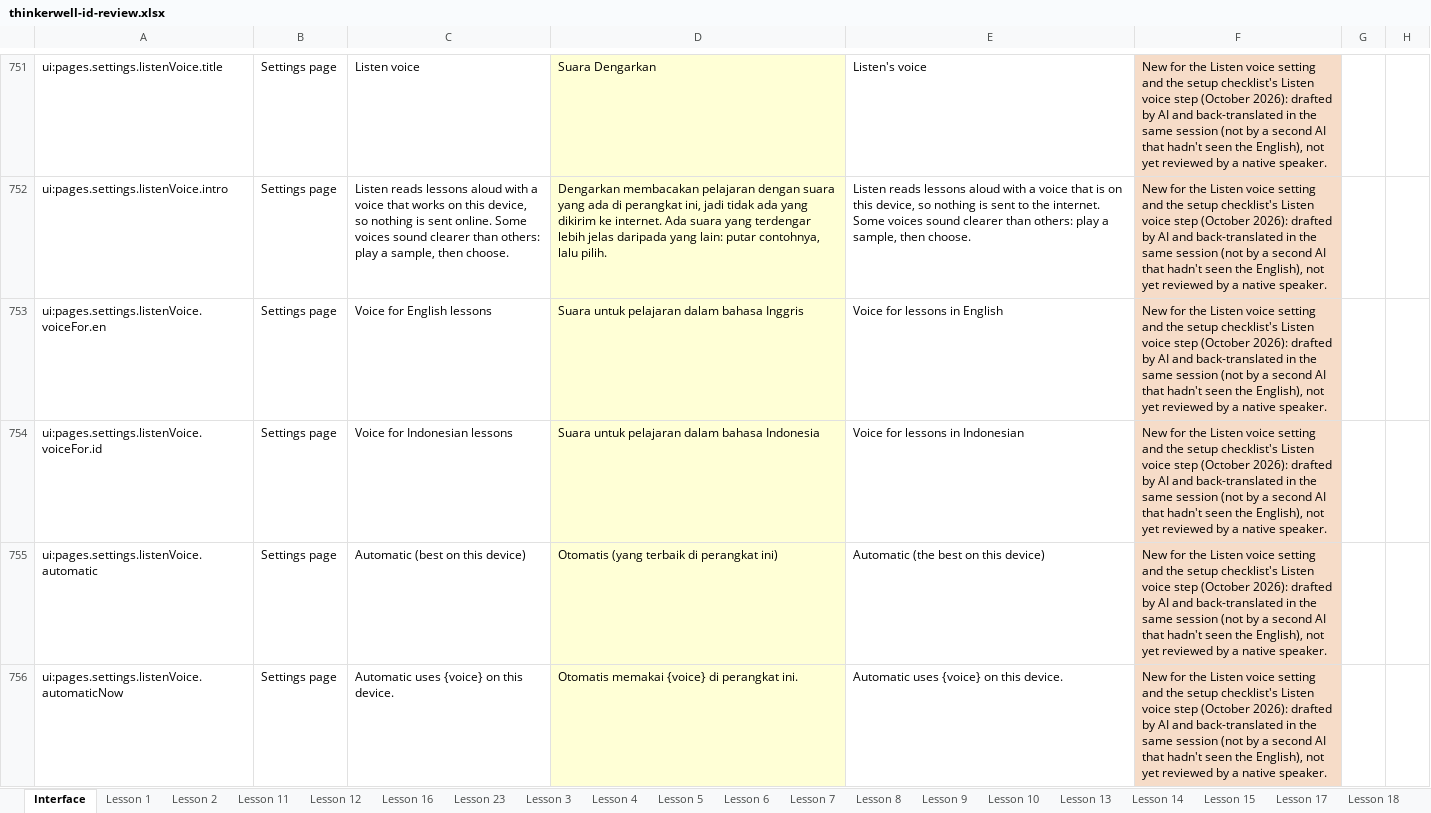
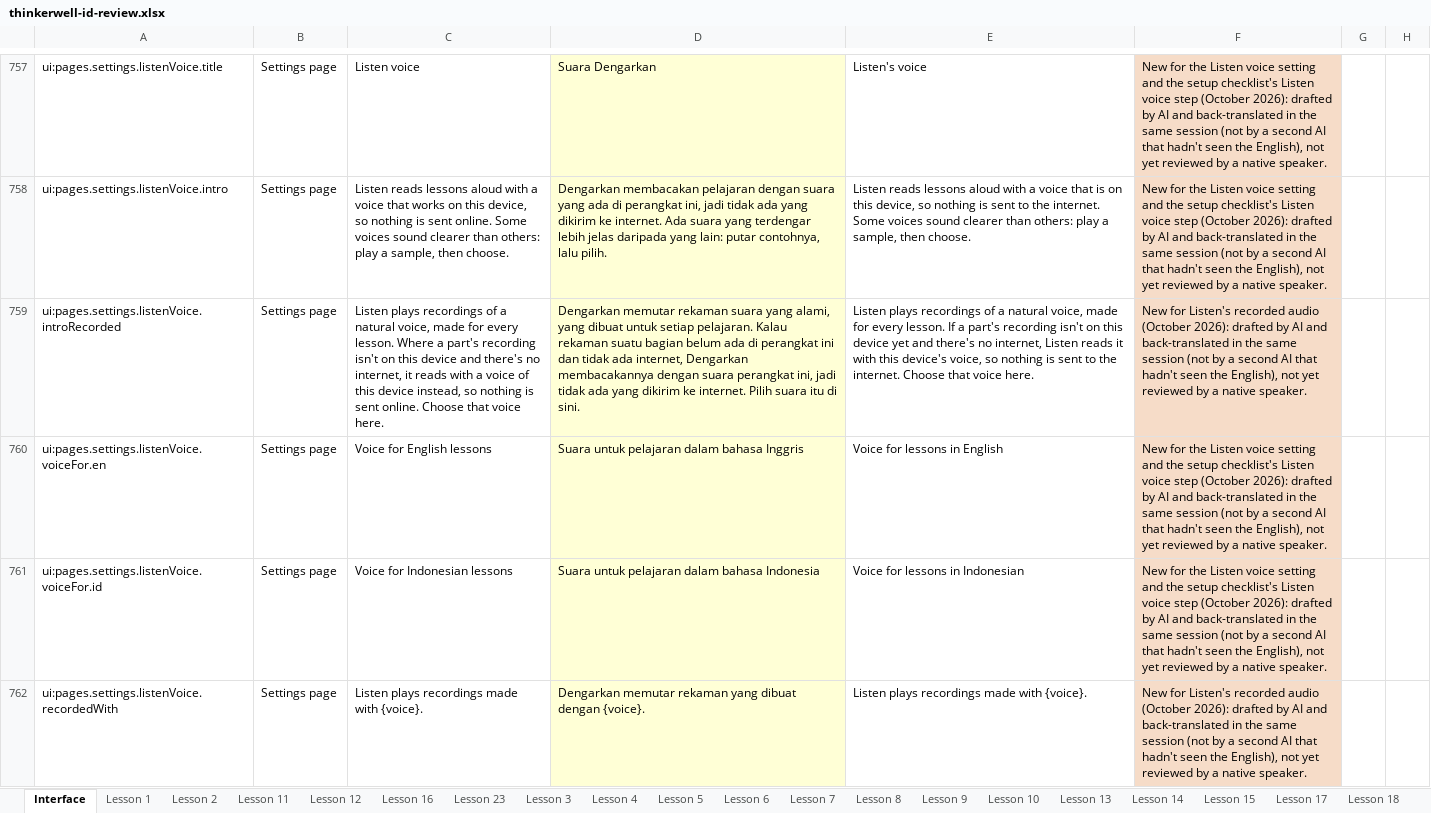
Before and after one commit to Nick-Thiery/thinkerwell, an Excel workbook: docs/translation/id/review/thinkerwell-id-review.xlsx, sheet Interface, drawn as a sheet; only a part is shown, gaps mark what is left out; the shorter side is filled out with more unchanged rows; values as stored, in another font and other column widths than the file's, no borders; the diff covers the shown part only; the diff names each change by its address in the sheet, - before the commit and + after, or states it on an @@ line.

```diff
--- a/docs/translation/id/review/thinkerwell-id-review.xlsx (sheet Interface)
+++ b/docs/translation/id/review/thinkerwell-id-review.xlsx (sheet Interface)
+row 759: ui:pages.settings.listenVoice.introRecorded | Settings page | Listen plays recordings of a natural voice, made for every lesson. Where a part's recording isn't on this device and there's no internet, it reads with a voice of this device instead, so nothing is sent online. Choose that voice here. | Dengarkan memutar rekaman suara yang alami, yang dibuat untuk setiap pelajaran. Kalau rekaman suatu bagian belum ada di perangkat ini dan tidak ada internet, Dengarkan membacakannya dengan suara perangkat ini, jadi tidak ada yang dikirim ke internet. Pilih suara itu di sini. | Listen plays recordings of a natural voice, made for every lesson. If a part's recording isn't on this device yet and there's no internet, Listen reads it with this device's voice, so nothing is sent to the internet. Choose that voice here. | New for Listen's recorded audio (October 2026): drafted by AI and back-translated in the same session (not by a second AI that hadn't seen the English), not yet reviewed by a native speaker.
+row 762: ui:pages.settings.listenVoice.recordedWith | Settings page | Listen plays recordings made with {voice}. | Dengarkan memutar rekaman yang dibuat dengan {voice}. | Listen plays recordings made with {voice}. | New for Listen's recorded audio (October 2026): drafted by AI and back-translated in the same session (not by a second AI that hadn't seen the English), not yet reviewed by a native speaker.
```
Also changed, not shown: 32 added rows elsewhere in this sheet, hidden cells, 1 other file.
